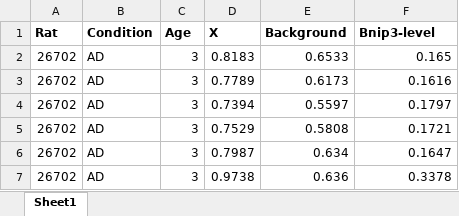
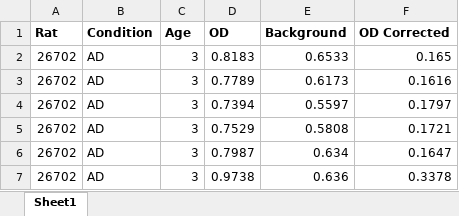
Before and after one commit to agalic-rd/Bnip3_McGill_AD, an Excel workbook: data/HF_quantification_data.xlsx, sheet Sheet1, drawn as a sheet; only a part is shown; values as stored, in another font and other column widths than the file's, no borders; the diff names each change by its address in the sheet, - before the commit and + after, or states it on an @@ line.

```diff
--- a/data/HF_quantification_data.xlsx (sheet Sheet1)
+++ b/data/HF_quantification_data.xlsx (sheet Sheet1)
-D1: X
+D1: OD
-F1: Bnip3-level
+F1: OD Corrected
```
Also changed, not shown: 12 other files.
